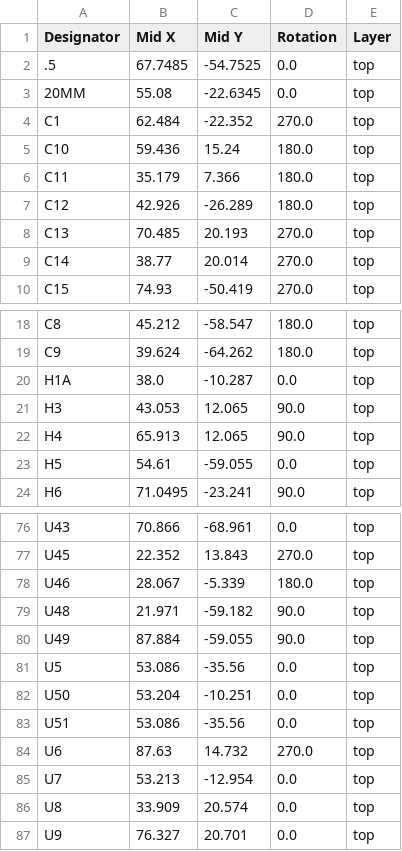
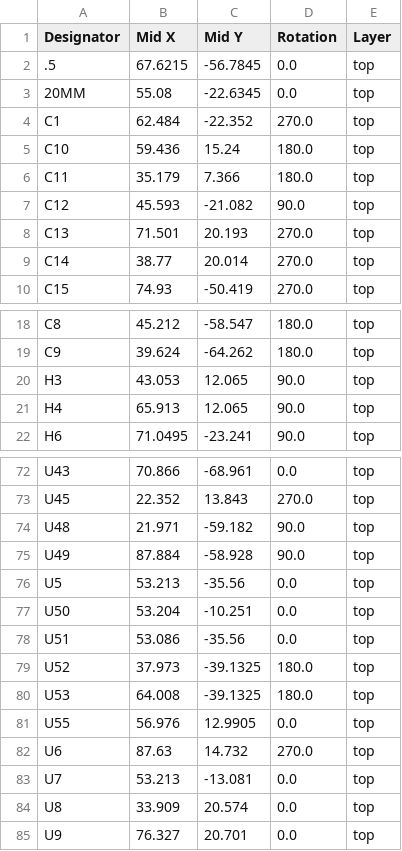
Before and after one commit to rosmo-robot/rosmo, a CSV file: production/positions.csv, drawn as a sheet; only a part is shown, gaps mark what is left out; the diff covers the shown part only.

```diff
--- a/production/positions.csv
+++ b/production/positions.csv
@@ -1,3 +1,3 @@
 Designator,Mid X,Mid Y,Rotation,Layer
-.5,67.7485,-54.7525,0.0,top
+.5,67.6215,-56.7845,0.0,top
 20MM,55.08,-22.6345,0.0,top
@@ -6,4 +6,4 @@ C10,59.436,15.24,180.0,top
 C11,35.179,7.366,180.0,top
-C12,42.926,-26.289,180.0,top
-C13,70.485,20.193,270.0,top
+C12,45.593,-21.082,90.0,top
+C13,71.501,20.193,270.0,top
 C14,38.77,20.014,270.0,top
@@ -19,6 +19,4 @@ C8,45.212,-58.547,180.0,top
 C9,39.624,-64.262,180.0,top
-H1A,38.0,-10.287,0.0,top
 H3,43.053,12.065,90.0,top
 H4,65.913,12.065,90.0,top
-H5,54.61,-59.055,0.0,top
 H6,71.0495,-23.241,90.0,top
@@ -77,10 +73,12 @@ U43,70.866,-68.961,0.0,top
 U45,22.352,13.843,270.0,top
-U46,28.067,-5.339,180.0,top
 U48,21.971,-59.182,90.0,top
-U49,87.884,-59.055,90.0,top
-U5,53.086,-35.56,0.0,top
+U49,87.884,-58.928,90.0,top
+U5,53.213,-35.56,0.0,top
 U50,53.204,-10.251,0.0,top
 U51,53.086,-35.56,0.0,top
+U52,37.973,-39.1325,180.0,top
+U53,64.008,-39.1325,180.0,top
+U55,56.976,12.9905,0.0,top
 U6,87.63,14.732,270.0,top
-U7,53.213,-12.954,0.0,top
+U7,53.213,-13.081,0.0,top
 U8,33.909,20.574,0.0,top
```
Also changed, not shown: 5 added rows, 7 removed rows and 9 edited cells elsewhere in this file, production/bom.csv, production/designators.csv, 4 other files.
